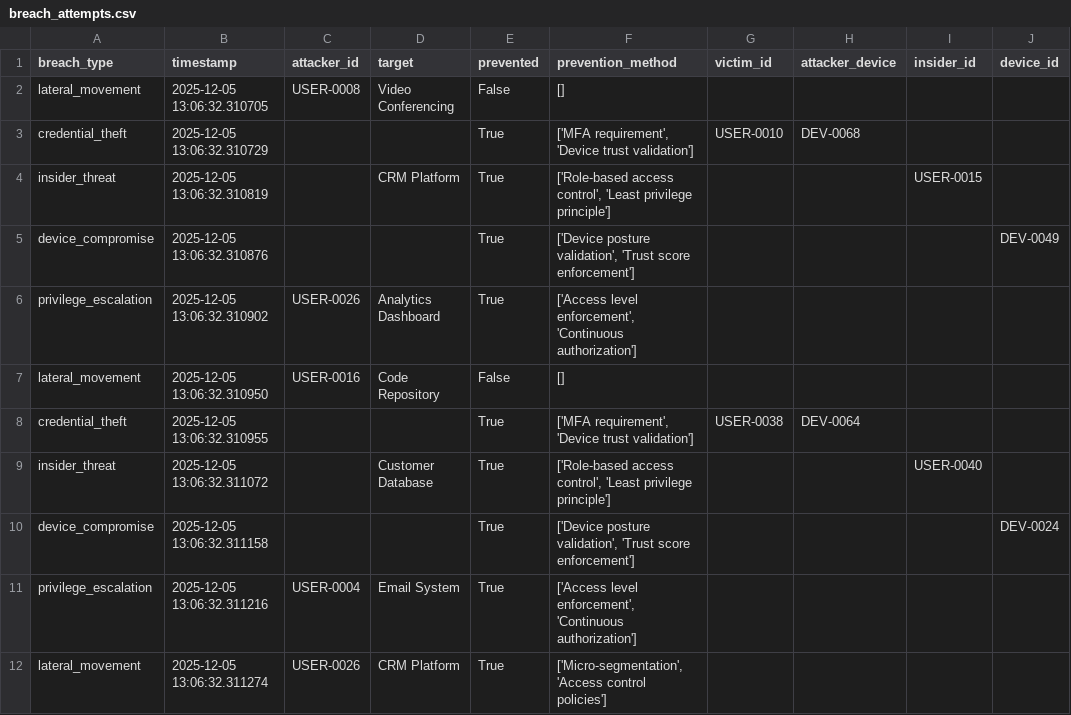
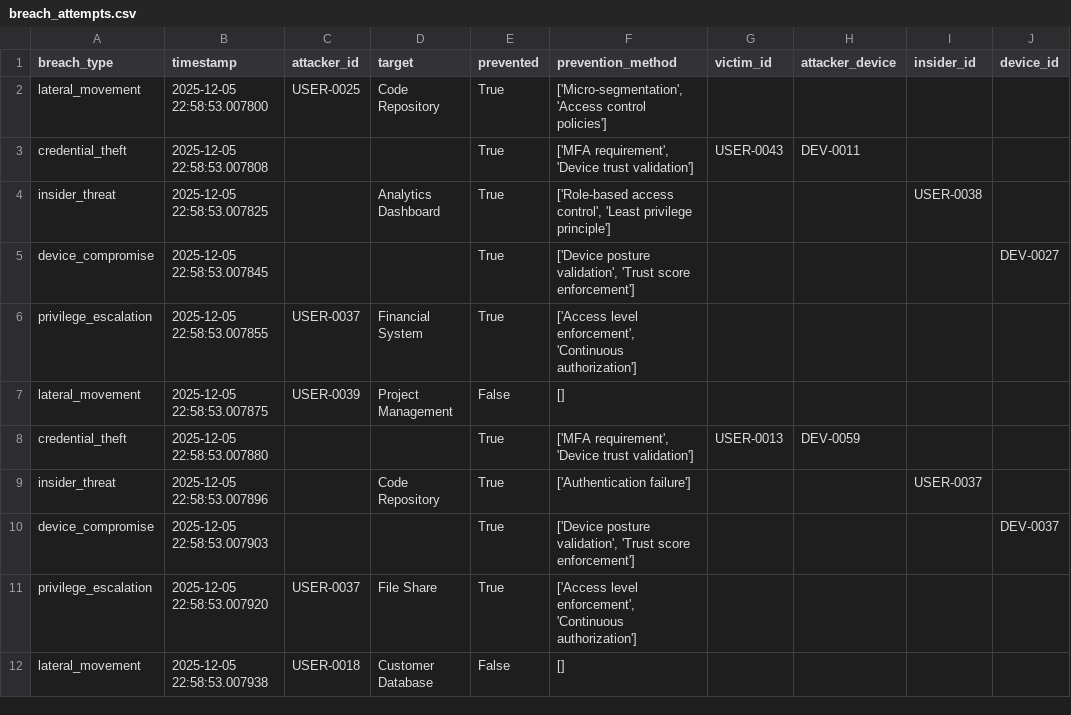
Before and after one commit to Tarunchintakunta/Zta-project, a CSV file: zta_project/results/breach_attempts.csv, drawn as a sheet; only a part is shown; the diff covers the shown part only.

```diff
--- a/zta_project/results/breach_attempts.csv
+++ b/zta_project/results/breach_attempts.csv
@@ -1,12 +1,12 @@
 breach_type,timestamp,attacker_id,target,prevented,prevention_method,victim_id,attacker_device,insider_id,device_id
-lateral_movement,2025-12-05 13:06:32.310705,USER-0008,Video Conferencing,False,[],,,,
-credential_theft,2025-12-05 13:06:32.310729,,,True,"['MFA requirement', 'Device trust validation']",USER-0010,DEV-0068,,
-insider_threat,2025-12-05 13:06:32.310819,,CRM Platform,True,"['Role-based access control', 'Least privilege principle']",,,USER-0015,
-device_compromise,2025-12-05 13:06:32.310876,,,True,"['Device posture validation', 'Trust score enforcement']",,,,DEV-0049
-privilege_escalation,2025-12-05 13:06:32.310902,USER-0026,Analytics Dashboard,True,"['Access level enforcement', 'Continuous authorization']",,,,
-lateral_movement,2025-12-05 13:06:32.310950,USER-0016,Code Repository,False,[],,,,
-credential_theft,2025-12-05 13:06:32.310955,,,True,"['MFA requirement', 'Device trust validation']",USER-0038,DEV-0064,,
-insider_threat,2025-12-05 13:06:32.311072,,Customer Database,True,"['Role-based access control', 'Least privilege principle']",,,USER-0040,
-device_compromise,2025-12-05 13:06:32.311158,,,True,"['Device posture validation', 'Trust score enforcement']",,,,DEV-0024
-privilege_escalation,2025-12-05 13:06:32.311216,USER-0004,Email System,True,"['Access level enforcement', 'Continuous authorization']",,,,
-lateral_movement,2025-12-05 13:06:32.311274,USER-0026,CRM Platform,True,"['Micro-segmentation', 'Access control policies']",,,,
+lateral_movement,2025-12-05 22:58:53.007800,USER-0025,Code Repository,True,"['Micro-segmentation', 'Access control policies']",,,,
+credential_theft,2025-12-05 22:58:53.007808,,,True,"['MFA requirement', 'Device trust validation']",USER-0043,DEV-0011,,
+insider_threat,2025-12-05 22:58:53.007825,,Analytics Dashboard,True,"['Role-based access control', 'Least privilege principle']",,,USER-0038,
+device_compromise,2025-12-05 22:58:53.007845,,,True,"['Device posture validation', 'Trust score enforcement']",,,,DEV-0027
+privilege_escalation,2025-12-05 22:58:53.007855,USER-0037,Financial System,True,"['Access level enforcement', 'Continuous authorization']",,,,
+lateral_movement,2025-12-05 22:58:53.007875,USER-0039,Project Management,False,[],,,,
+credential_theft,2025-12-05 22:58:53.007880,,,True,"['MFA requirement', 'Device trust validation']",USER-0013,DEV-0059,,
+insider_threat,2025-12-05 22:58:53.007896,,Code Repository,True,['Authentication failure'],,,USER-0037,
+device_compromise,2025-12-05 22:58:53.007903,,,True,"['Device posture validation', 'Trust score enforcement']",,,,DEV-0037
+privilege_escalation,2025-12-05 22:58:53.007920,USER-0037,File Share,True,"['Access level enforcement', 'Continuous authorization']",,,,
+lateral_movement,2025-12-05 22:58:53.007938,USER-0018,Customer Database,False,[],,,,
```
Also changed, not shown: 2 added rows, 2 removed rows and 31 edited cells elsewhere in this file, zta_project/results/applications_data.csv, zta_project/results/devices_data.csv, 16 other files.
